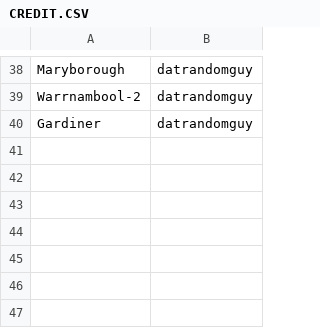
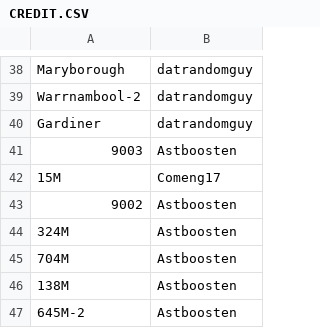
Before and after one commit to XM9G/railway-photos, a CSV file: CREDIT.CSV, drawn as a sheet; only a part is shown, gaps mark what is left out; the diff names each change by its address in the sheet, - before the commit and + after, or states it on an @@ line.

```diff
--- a/CREDIT.CSV
+++ b/CREDIT.CSV
+row 41: 9003 | Astboosten
+row 42: 15M | Comeng17
+row 43: 9002 | Astboosten
+row 44: 324M | Astboosten
+row 45: 704M | Astboosten
+row 46: 138M | Astboosten
+row 47: 645M-2 | Astboosten
```
Also changed, not shown: trainsets.csv, 18 other files.
